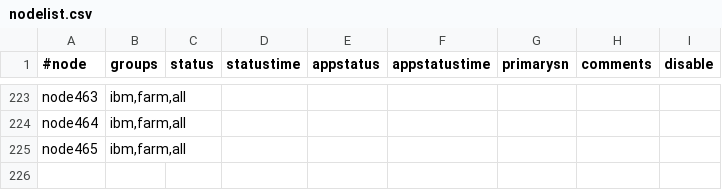
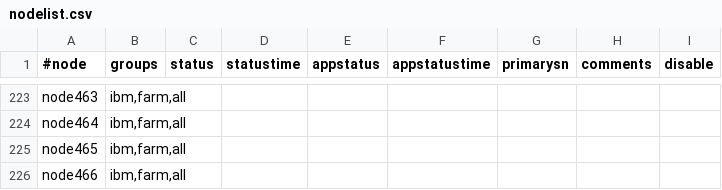
Before and after one commit to broadinstitute/APSGhistory, a CSV file: xcat2/tables/nodelist.csv, drawn as a sheet; only a part is shown, gaps mark what is left out; the diff names each change by its address in the sheet, - before the commit and + after, or states it on an @@ line.

```diff
--- a/xcat2/tables/nodelist.csv
+++ b/xcat2/tables/nodelist.csv
+row 226: node466 | ibm,farm,all
```
Also changed, not shown: xcat2/tables/hosts.csv, xcat2/tables/mac.csv, 2 other files.
